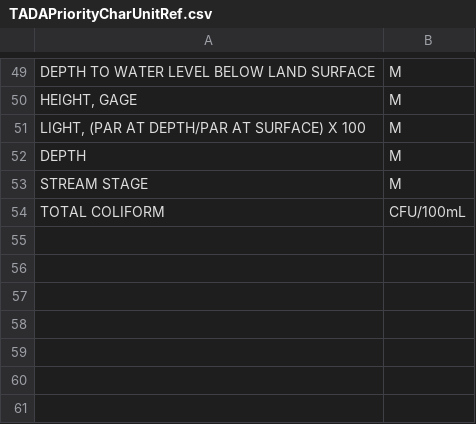
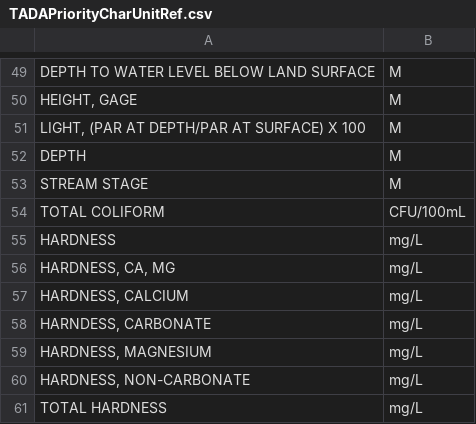
Before and after one commit to USEPA/EPATADA, a CSV file: inst/extdata/TADAPriorityCharUnitRef.csv, drawn as a sheet; only a part is shown, gaps mark what is left out; the diff names each change by its address in the sheet, - before the commit and + after, or states it on an @@ line.

Commit message:
Update TADAPriorityCharUnitRef.csv
Hardness characteristics convert to mg/L as TADA priority

```diff
--- a/inst/extdata/TADAPriorityCharUnitRef.csv
+++ b/inst/extdata/TADAPriorityCharUnitRef.csv
+row 55: HARDNESS | mg/L
+row 56: HARDNESS, CA, MG | mg/L
+row 57: HARDNESS, CALCIUM | mg/L
+row 58: HARNDESS, CARBONATE | mg/L
+row 59: HARDNESS, MAGNESIUM | mg/L
+row 60: HARDNESS, NON-CARBONATE | mg/L
+row 61: TOTAL HARDNESS | mg/L
```
